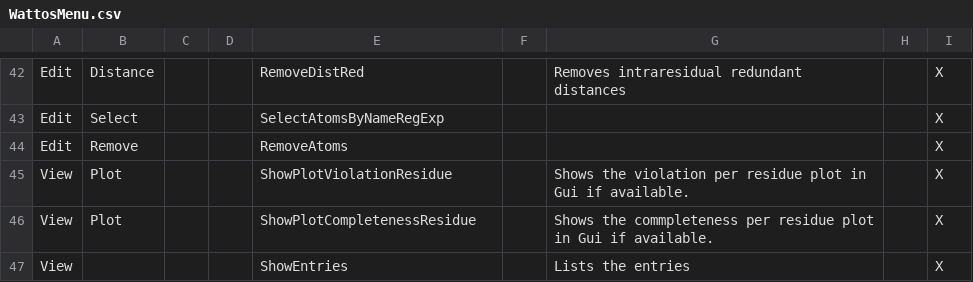
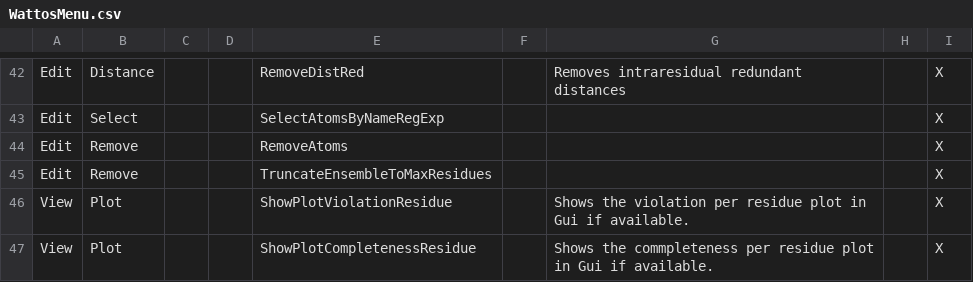
Before and after one commit to jurgenfd/wattos, a CSV file: trunk/src/Wattos/CloneWars/WattosMenu/Data/WattosMenu.csv, drawn as a sheet; only a part is shown, gaps mark what is left out; the shorter side is filled out with more unchanged rows.

Commit message:
I added a command in the wcf that after reading the mmCIF and before writing the first STAR file it will truncate the total number of residues to a maximum of 7500. If there's ever a model with more than that number of residues then the ensemble will be empty;-)

```diff
--- a/trunk/src/Wattos/CloneWars/WattosMenu/Data/WattosMenu.csv
+++ b/trunk/src/Wattos/CloneWars/WattosMenu/Data/WattosMenu.csv
@@ -44,2 +44,3 @@ Edit,Select,,,SelectAtomsByNameRegExp,,,,X
 Edit,Remove,,,RemoveAtoms,,,,X
+Edit,Remove,,,TruncateEnsembleToMaxResidues,,,,X
 View,Plot,,,ShowPlotViolationResidue,,Shows the violation per residue plot in Gui if available.,,X
```
Also changed, not shown: 4 other files.
